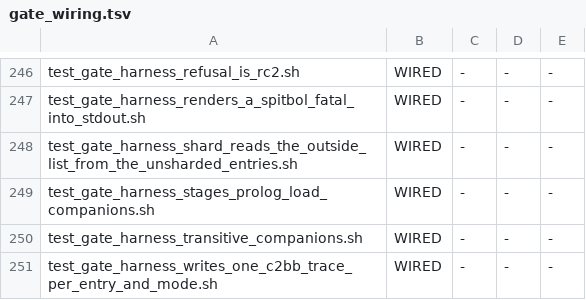
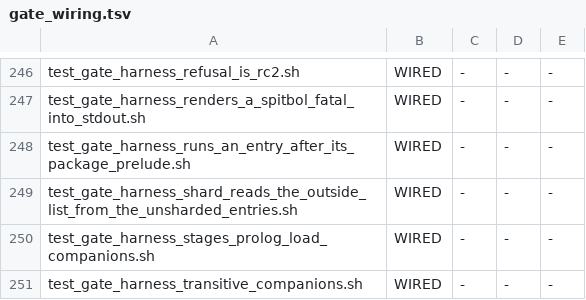
Before and after one commit to snobol4ever/SCRIP, a TSV file: scripts/gate_wiring.tsv, drawn as a sheet; only a part is shown, gaps mark what is left out; the shorter side is filled out with more unchanged rows; the diff names each change by its address in the sheet, - before the commit and + after, or states it on an @@ line.

Commit message:
corpus_suite_harness.py: an entry runs after its package's ALL.prelude, prefixed to its first line (hq_prolog's ask on CEO-1632)
THE ASK (hq_prolog 2026-10-10, on the ceo's Prolog dialect ruling CEO-1632): a program is SWI when its own tree carries a marker, else
GNU/ISO, and the 15 ProRosetta programs of ARCH-PASCAL-PROLOG-PROGRAM-SOURCES.md 4.3 carry none though swipl cut their refs -- so their
suite runner must give them double_quotes=string, "the package's contract with the oracle that cut its refs", the way
util_logtalk_grade.py prepends the iso flag. MEASURED on SCRIP 342a17f55: a program binding X = "ab" prints codes under SCRIP, string under
swipl, and string under SCRIP in both modes with `:- set_prolog_flag(double_quotes, string).` before it.
NOW: run_suite_entry reads ALL.prelude beside the container (companion_dir, the container's own directory on the run and smoke paths); its
non-blank lines that are not `#` notes are joined and prefixed to the entry's FIRST LINE, never a line of their own, so a message naming a
line still names the entry's own. No ALL.prelude anywhere today: every entry is byte-identical to before. The rosetta-prolog sidecar lands
in corpus next; the coo's pass 50 grades ProRosetta under it, stamped INSTRUMENT CHANGE.
NEW GATE test_gate_harness_runs_an_entry_after_its_package_prelude.sh in the blocking set (needs the build): one Prolog entry graded against
string in both modes -- the prelude PASS, no prelude FAIL (as before), notes only FAIL (unchanged), the directive among notes PASS; FAIL_ONCE=1
red. util_gate_wiring.py adopt +1 WIRED, doubles clean. make preflight from a scratch worktree with its own out/: 77 arms, the two worktree
refusals as always, and test_gate_our_files_are_lf.sh red on the real corpus's packages/prolog/xsb_tests (CRLF, not this landing; routed).

```diff
--- a/scripts/gate_wiring.tsv
+++ b/scripts/gate_wiring.tsv
+row 248: test_gate_harness_runs_an_entry_after_its_package_prelude.sh | WIRED | - | - | -
```
Also changed, not shown: 3 other files.
